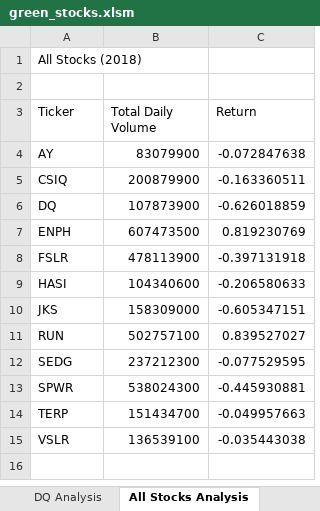
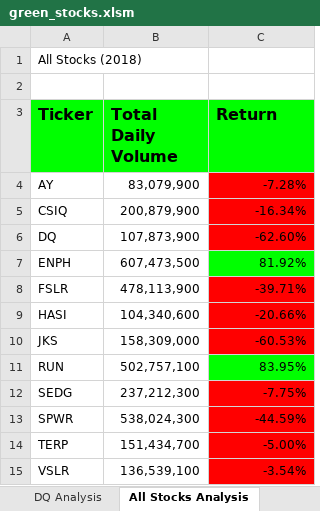
Before and after one commit to ASCHEET/stock-analysis, an Excel workbook: green_stocks.xlsm, sheet All Stocks Analysis, drawn as a sheet; values as stored, in another font and other column widths than the file's, no borders; the diff names each change by its address in the sheet, - before the commit and + after, or states it on an @@ line.

Commit message:
Updated_2.4.2
Checkerboard macro added

```diff
--- a/green_stocks.xlsm (sheet All Stocks Analysis)
+++ b/green_stocks.xlsm (sheet All Stocks Analysis)
@@ A3:C3 fill: none → #00FF00, bold: off → on, text size: larger @@
-B4 (Total Daily Volume): 83079900
+B4 (Total Daily Volume): 83,079,900
-C4 (Return): -0.072847638
+C4 (Return): -7.28%
-C4:C6 fill: none
+C4:C6 fill: #FF0000
-B5 (Total Daily Volume): 200879900
+B5 (Total Daily Volume): 200,879,900
-C5 (Return): -0.163360511
+C5 (Return): -16.34%
-B6 (Total Daily Volume): 107873900
+B6 (Total Daily Volume): 107,873,900
-C6 (Return): -0.626018859
+C6 (Return): -62.60%
-B7 (Total Daily Volume): 607473500
+B7 (Total Daily Volume): 607,473,500
-C7 (Return): 0.819230769
+C7 (Return): 81.92%
-C7 fill: none
+C7 fill: #00FF00
-B8 (Total Daily Volume): 478113900
+B8 (Total Daily Volume): 478,113,900
-C8 (Return): -0.397131918
+C8 (Return): -39.71%
-C8:C10 fill: none
+C8:C10 fill: #FF0000
-B9 (Total Daily Volume): 104340600
+B9 (Total Daily Volume): 104,340,600
-C9 (Return): -0.206580633
+C9 (Return): -20.66%
-B10 (Total Daily Volume): 158309000
+B10 (Total Daily Volume): 158,309,000
-C10 (Return): -0.605347151
+C10 (Return): -60.53%
-B11 (Total Daily Volume): 502757100
+B11 (Total Daily Volume): 502,757,100
-C11 (Return): 0.839527027
+C11 (Return): 83.95%
-C11 fill: none
+C11 fill: #00FF00
-B12 (Total Daily Volume): 237212300
+B12 (Total Daily Volume): 237,212,300
-C12 (Return): -0.077529595
+C12 (Return): -7.75%
-C12:C15 fill: none
+C12:C15 fill: #FF0000
-B13 (Total Daily Volume): 538024300
+B13 (Total Daily Volume): 538,024,300
-C13 (Return): -0.445930881
+C13 (Return): -44.59%
-B14 (Total Daily Volume): 151434700
+B14 (Total Daily Volume): 151,434,700
-C14 (Return): -0.049957663
+C14 (Return): -5.00%
-B15 (Total Daily Volume): 136539100
+B15 (Total Daily Volume): 136,539,100
-C15 (Return): -0.035443038
+C15 (Return): -3.54%
```
Also changed, not shown: other sheet tabs.
